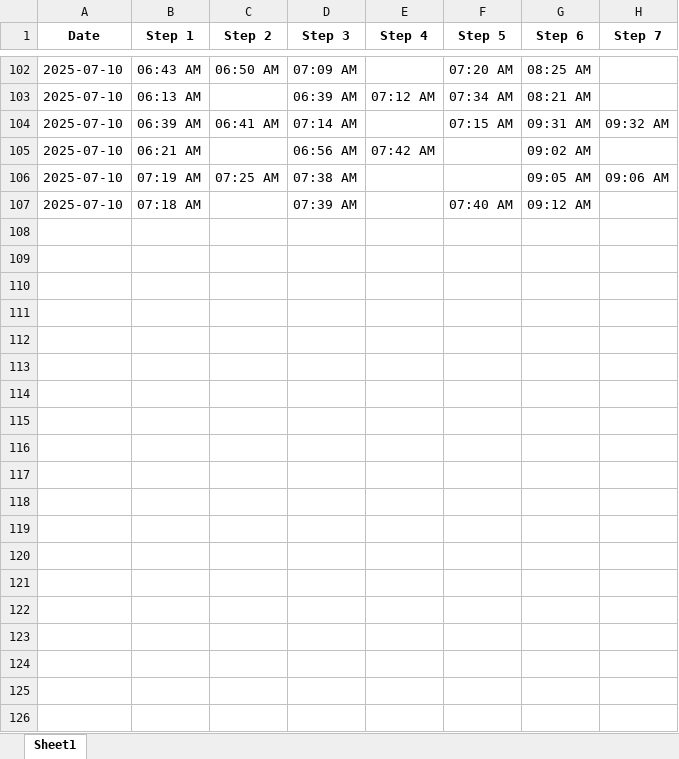
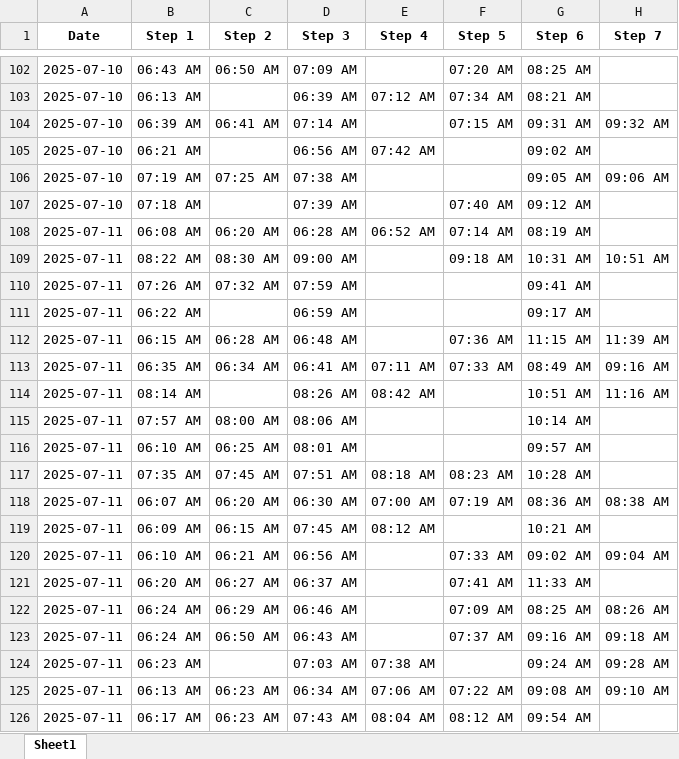
Before and after one commit to JamesGuillermo/TimeEntryApp, an Excel workbook: Documents/Python program/TimeEntryApp/StepsTime.xlsx, sheet Sheet1, drawn as a sheet; only a part is shown, gaps mark what is left out; values as stored, in another font and other column widths than the file's, no borders; the diff covers the shown part only; the diff names each change by its address in the sheet, - before the commit and + after, or states it on an @@ line.

```diff
--- a/Documents/Python program/TimeEntryApp/StepsTime.xlsx (sheet Sheet1)
+++ b/Documents/Python program/TimeEntryApp/StepsTime.xlsx (sheet Sheet1)
+row 108: 2025-07-11 | 06:08 AM | 06:20 AM | 06:28 AM | 06:52 AM | 07:14 AM | 08:19 AM
+row 109: 2025-07-11 | 08:22 AM | 08:30 AM | 09:00 AM |  | 09:18 AM | 10:31 AM | 10:51 AM
+row 110: 2025-07-11 | 07:26 AM | 07:32 AM | 07:59 AM |  |  | 09:41 AM
+row 111: 2025-07-11 | 06:22 AM |  | 06:59 AM |  |  | 09:17 AM
+row 112: 2025-07-11 | 06:15 AM | 06:28 AM | 06:48 AM |  | 07:36 AM | 11:15 AM | 11:39 AM
+row 113: 2025-07-11 | 06:35 AM | 06:34 AM | 06:41 AM | 07:11 AM | 07:33 AM | 08:49 AM | 09:16 AM
+row 114: 2025-07-11 | 08:14 AM |  | 08:26 AM | 08:42 AM |  | 10:51 AM | 11:16 AM
+row 115: 2025-07-11 | 07:57 AM | 08:00 AM | 08:06 AM |  |  | 10:14 AM
+row 116: 2025-07-11 | 06:10 AM | 06:25 AM | 08:01 AM |  |  | 09:57 AM
+row 117: 2025-07-11 | 07:35 AM | 07:45 AM | 07:51 AM | 08:18 AM | 08:23 AM | 10:28 AM
+row 118: 2025-07-11 | 06:07 AM | 06:20 AM | 06:30 AM | 07:00 AM | 07:19 AM | 08:36 AM | 08:38 AM
+row 119: 2025-07-11 | 06:09 AM | 06:15 AM | 07:45 AM | 08:12 AM |  | 10:21 AM
+row 120: 2025-07-11 | 06:10 AM | 06:21 AM | 06:56 AM |  | 07:33 AM | 09:02 AM | 09:04 AM
+row 121: 2025-07-11 | 06:20 AM | 06:27 AM | 06:37 AM |  | 07:41 AM | 11:33 AM
+row 122: 2025-07-11 | 06:24 AM | 06:29 AM | 06:46 AM |  | 07:09 AM | 08:25 AM | 08:26 AM
+row 123: 2025-07-11 | 06:24 AM | 06:50 AM | 06:43 AM |  | 07:37 AM | 09:16 AM | 09:18 AM
+row 124: 2025-07-11 | 06:23 AM |  | 07:03 AM | 07:38 AM |  | 09:24 AM | 09:28 AM
+row 125: 2025-07-11 | 06:13 AM | 06:23 AM | 06:34 AM | 07:06 AM | 07:22 AM | 09:08 AM | 09:10 AM
+row 126: 2025-07-11 | 06:17 AM | 06:23 AM | 07:43 AM | 08:04 AM | 08:12 AM | 09:54 AM
```
Also changed, not shown: 131 added rows elsewhere in this sheet, 6 other files.
